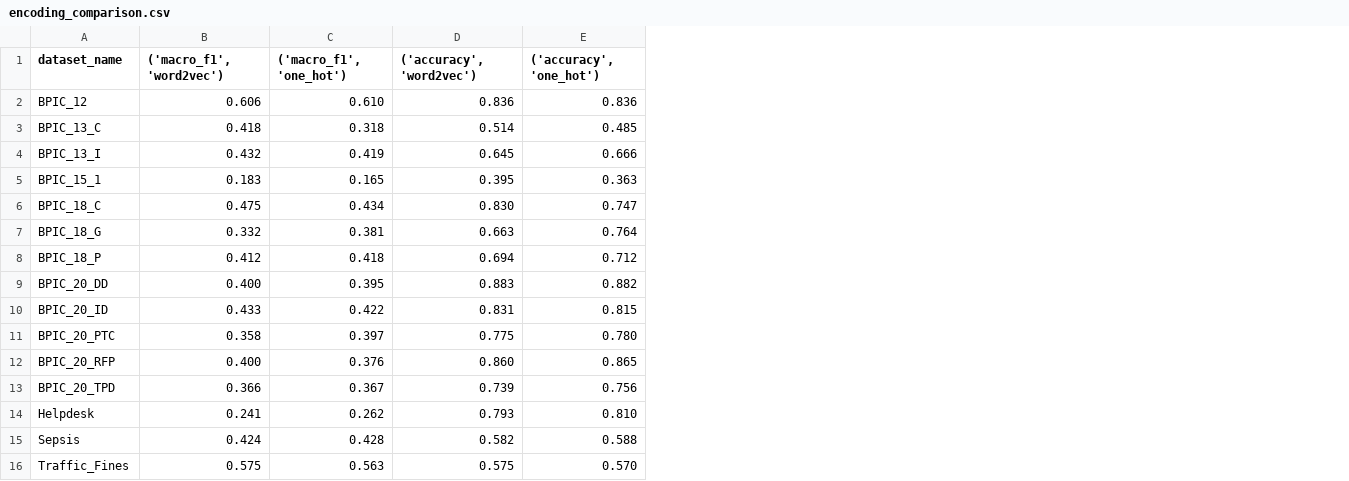
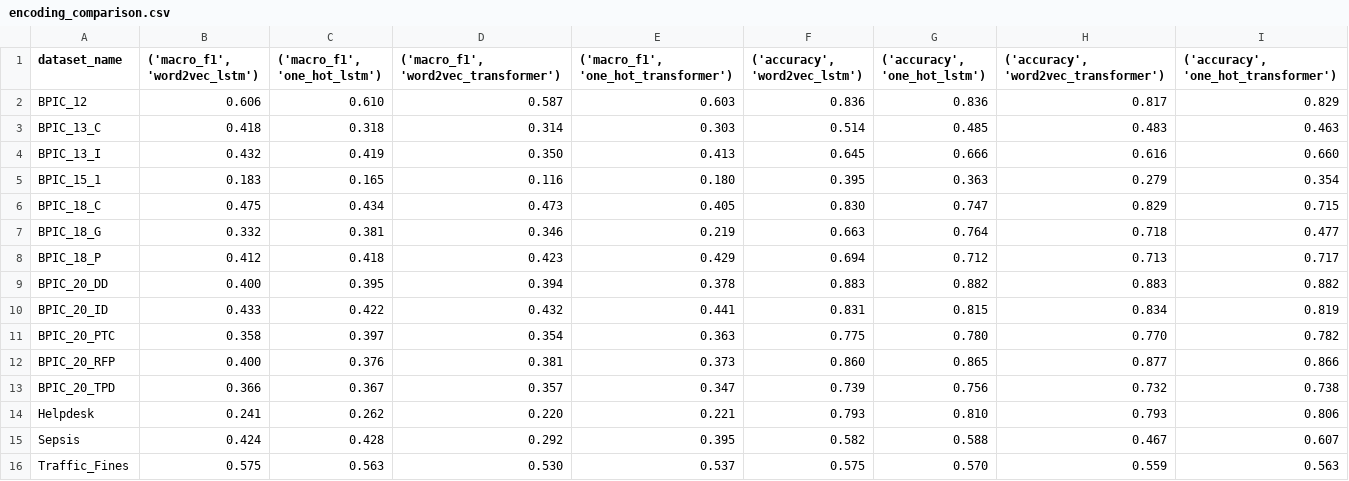
Before and after one commit to pavelihno/master-thesis, a CSV file: datasets/results/next_activity/encoding_comparison.csv, drawn as a sheet; addresses are those after the commit; the diff names each change by its address in the sheet, - before the commit and + after, or states it on an @@ line.

Commit message:
aht encoding configs

```diff
--- a/datasets/results/next_activity/encoding_comparison.csv
+++ b/datasets/results/next_activity/encoding_comparison.csv
+column D, rows 1-16: ('macro_f1', 'word2vec_transformer') | 0.587 | 0.314 | 0.350 | 0.116 | 0.473 | 0.346 | 0.423 | 0.394 | 0.432 | 0.354 | 0.381 | 0.357 | 0.220 | 0.292 | 0.530
+column E, rows 1-16: ('macro_f1', 'one_hot_transformer') | 0.603 | 0.303 | 0.413 | 0.180 | 0.405 | 0.219 | 0.429 | 0.378 | 0.441 | 0.363 | 0.373 | 0.347 | 0.221 | 0.395 | 0.537
+column H, rows 1-16: ('accuracy', 'word2vec_transformer') | 0.817 | 0.483 | 0.616 | 0.279 | 0.829 | 0.718 | 0.713 | 0.883 | 0.834 | 0.770 | 0.877 | 0.732 | 0.793 | 0.467 | 0.559
+column I, rows 1-16: ('accuracy', 'one_hot_transformer') | 0.829 | 0.463 | 0.660 | 0.354 | 0.715 | 0.477 | 0.717 | 0.882 | 0.819 | 0.782 | 0.866 | 0.738 | 0.806 | 0.607 | 0.563
-B1: ('macro_f1', 'word2vec')
+B1: ('macro_f1', 'word2vec_lstm')
-C1: ('macro_f1', 'one_hot')
+C1: ('macro_f1', 'one_hot_lstm')
-F1: ('accuracy', 'word2vec')
+F1: ('accuracy', 'word2vec_lstm')
-G1: ('accuracy', 'one_hot')
+G1: ('accuracy', 'one_hot_lstm')
```
Also changed, not shown: datasets/results/next_activity/drift_trigger_comparison.csv, 48 other files.
